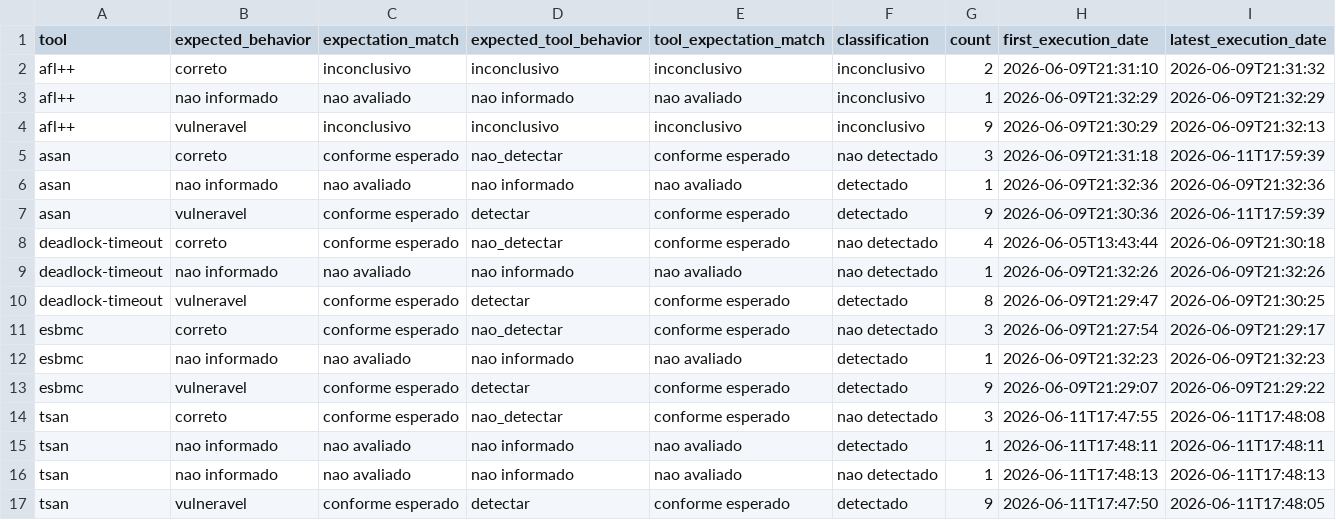
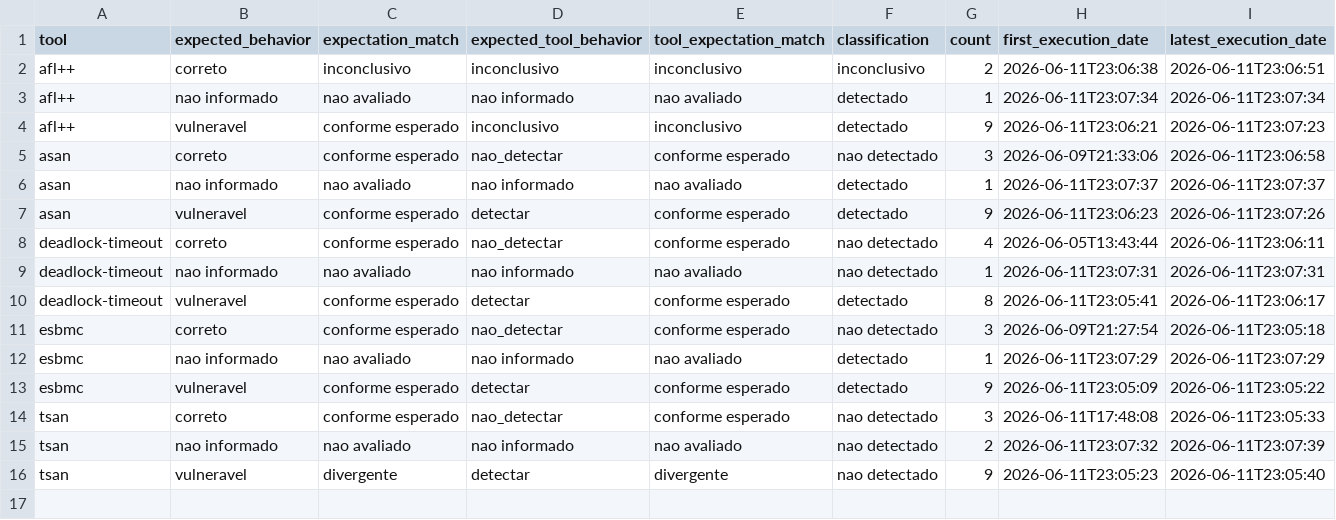
Before and after one commit to EricoBorgonove/vss-concurrency-llm-pipeline, a CSV file: reports/summary.csv, drawn as a sheet.

```diff
--- a/reports/summary.csv
+++ b/reports/summary.csv
@@ -1,17 +1,16 @@
 tool,expected_behavior,expectation_match,expected_tool_behavior,tool_expectation_match,classification,count,first_execution_date,latest_execution_date
-afl++,correto,inconclusivo,inconclusivo,inconclusivo,inconclusivo,2,2026-06-09T21:31:10,2026-06-09T21:31:32
-afl++,nao informado,nao avaliado,nao informado,nao avaliado,inconclusivo,1,2026-06-09T21:32:29,2026-06-09T21:32:29
-afl++,vulneravel,inconclusivo,inconclusivo,inconclusivo,inconclusivo,9,2026-06-09T21:30:29,2026-06-09T21:32:13
-asan,correto,conforme esperado,nao_detectar,conforme esperado,nao detectado,3,2026-06-09T21:31:18,2026-06-11T17:59:39
-asan,nao informado,nao avaliado,nao informado,nao avaliado,detectado,1,2026-06-09T21:32:36,2026-06-09T21:32:36
-asan,vulneravel,conforme esperado,detectar,conforme esperado,detectado,9,2026-06-09T21:30:36,2026-06-11T17:59:39
-deadlock-timeout,correto,conforme esperado,nao_detectar,conforme esperado,nao detectado,4,2026-06-05T13:43:44,2026-06-09T21:30:18
-deadlock-timeout,nao informado,nao avaliado,nao informado,nao avaliado,nao detectado,1,2026-06-09T21:32:26,2026-06-09T21:32:26
-deadlock-timeout,vulneravel,conforme esperado,detectar,conforme esperado,detectado,8,2026-06-09T21:29:47,2026-06-09T21:30:25
-esbmc,correto,conforme esperado,nao_detectar,conforme esperado,nao detectado,3,2026-06-09T21:27:54,2026-06-09T21:29:17
-esbmc,nao informado,nao avaliado,nao informado,nao avaliado,detectado,1,2026-06-09T21:32:23,2026-06-09T21:32:23
-esbmc,vulneravel,conforme esperado,detectar,conforme esperado,detectado,9,2026-06-09T21:29:07,2026-06-09T21:29:22
-tsan,correto,conforme esperado,nao_detectar,conforme esperado,nao detectado,3,2026-06-11T17:47:55,2026-06-11T17:48:08
-tsan,nao informado,nao avaliado,nao informado,nao avaliado,detectado,1,2026-06-11T17:48:11,2026-06-11T17:48:11
-tsan,nao informado,nao avaliado,nao informado,nao avaliado,nao detectado,1,2026-06-11T17:48:13,2026-06-11T17:48:13
-tsan,vulneravel,conforme esperado,detectar,conforme esperado,detectado,9,2026-06-11T17:47:50,2026-06-11T17:48:05
+afl++,correto,inconclusivo,inconclusivo,inconclusivo,inconclusivo,2,2026-06-11T23:06:38,2026-06-11T23:06:51
+afl++,nao informado,nao avaliado,nao informado,nao avaliado,detectado,1,2026-06-11T23:07:34,2026-06-11T23:07:34
+afl++,vulneravel,conforme esperado,inconclusivo,inconclusivo,detectado,9,2026-06-11T23:06:21,2026-06-11T23:07:23
+asan,correto,conforme esperado,nao_detectar,conforme esperado,nao detectado,3,2026-06-09T21:33:06,2026-06-11T23:06:58
+asan,nao informado,nao avaliado,nao informado,nao avaliado,detectado,1,2026-06-11T23:07:37,2026-06-11T23:07:37
+asan,vulneravel,conforme esperado,detectar,conforme esperado,detectado,9,2026-06-11T23:06:23,2026-06-11T23:07:26
+deadlock-timeout,correto,conforme esperado,nao_detectar,conforme esperado,nao detectado,4,2026-06-05T13:43:44,2026-06-11T23:06:11
+deadlock-timeout,nao informado,nao avaliado,nao informado,nao avaliado,nao detectado,1,2026-06-11T23:07:31,2026-06-11T23:07:31
+deadlock-timeout,vulneravel,conforme esperado,detectar,conforme esperado,detectado,8,2026-06-11T23:05:41,2026-06-11T23:06:17
+esbmc,correto,conforme esperado,nao_detectar,conforme esperado,nao detectado,3,2026-06-09T21:27:54,2026-06-11T23:05:18
+esbmc,nao informado,nao avaliado,nao informado,nao avaliado,detectado,1,2026-06-11T23:07:29,2026-06-11T23:07:29
+esbmc,vulneravel,conforme esperado,detectar,conforme esperado,detectado,9,2026-06-11T23:05:09,2026-06-11T23:05:22
+tsan,correto,conforme esperado,nao_detectar,conforme esperado,nao detectado,3,2026-06-11T17:48:08,2026-06-11T23:05:33
+tsan,nao informado,nao avaliado,nao informado,nao avaliado,nao detectado,2,2026-06-11T23:07:32,2026-06-11T23:07:39
+tsan,vulneravel,divergente,detectar,divergente,nao detectado,9,2026-06-11T23:05:23,2026-06-11T23:05:40
```
Also changed, not shown: reports/benchmark_metrics.csv, reports/category_metrics.csv, 7 other files.
